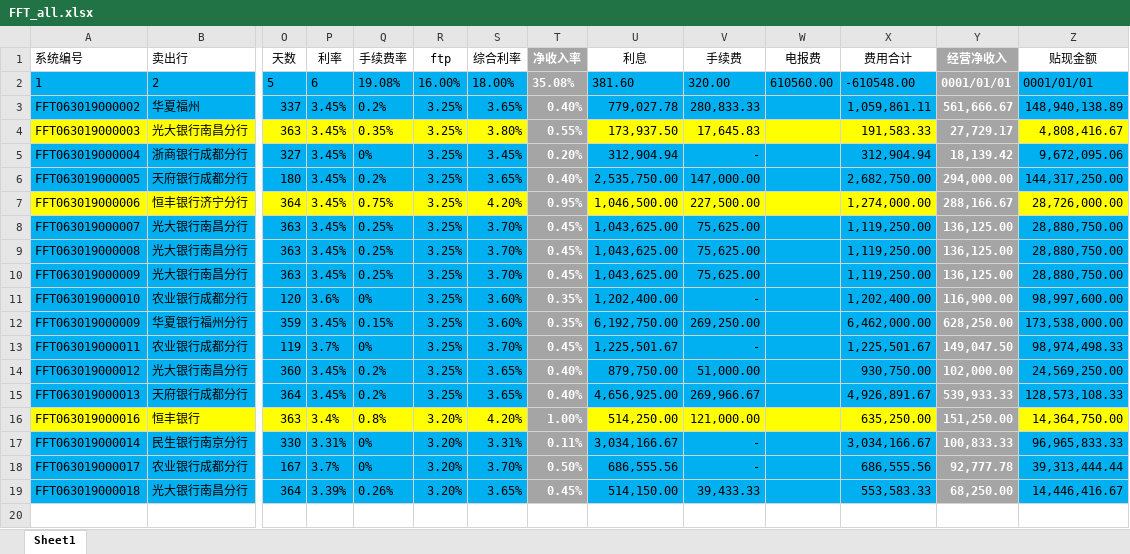
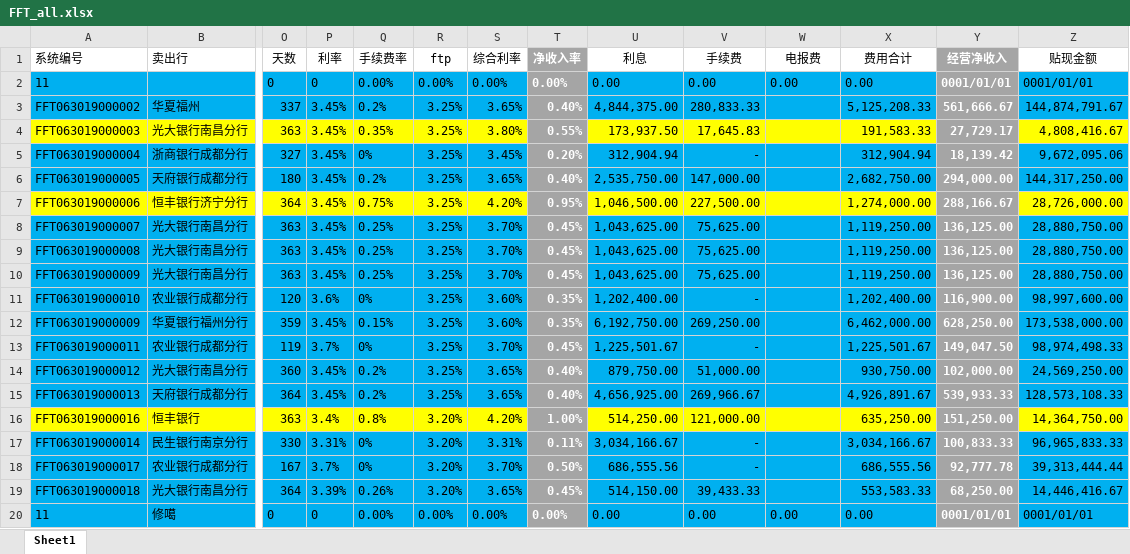
Before and after one commit to VitensXX/FFT, an Excel workbook: Assets/Resources/Excel/FFT_all.xlsx, sheet Sheet1, drawn as a sheet; only a part is shown, gaps mark what is left out; values as stored, in another font and other column widths than the file's, no borders; removed rows and columns are numbered as before the commit, all else as after; rows hold the shown columns only; the diff names each change by its address in the sheet, - before the commit and + after, or states it on an @@ line.

```diff
--- a/Assets/Resources/Excel/FFT_all.xlsx (sheet Sheet1)
+++ b/Assets/Resources/Excel/FFT_all.xlsx (sheet Sheet1)
-row 2: 1 | 2 | 5 | 6 | 19.08% | 16.00% | 18.00% | 35.08% | 381.60 | 320.00 | 610560.00 | -610548.00 | 0001/01/01 | 0001/01/01
+row 2: 11 |  | 0 | 0 | 0.00% | 0.00% | 0.00% | 0.00% | 0.00 | 0.00 | 0.00 | 0.00 | 0001/01/01 | 0001/01/01
-U3 (利息): 779,027.78
+U3 (利息): 4,844,375.00
-X3 (费用合计): 1,059,861.11
+X3 (费用合计): 5,125,208.33
-Z3 (贴现金额): 148,940,138.89
+Z3 (贴现金额): 144,874,791.67
+row 20: 11 | 修噶 | 0 | 0 | 0.00% | 0.00% | 0.00% | 0.00% | 0.00 | 0.00 | 0.00 | 0.00 | 0001/01/01 | 0001/01/01
```
Also changed, not shown: 11 other files.
